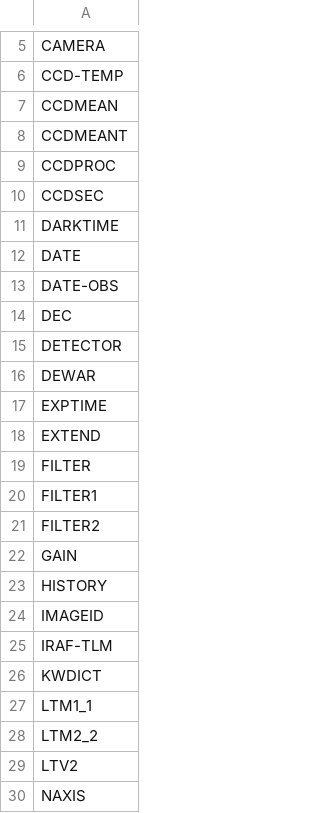
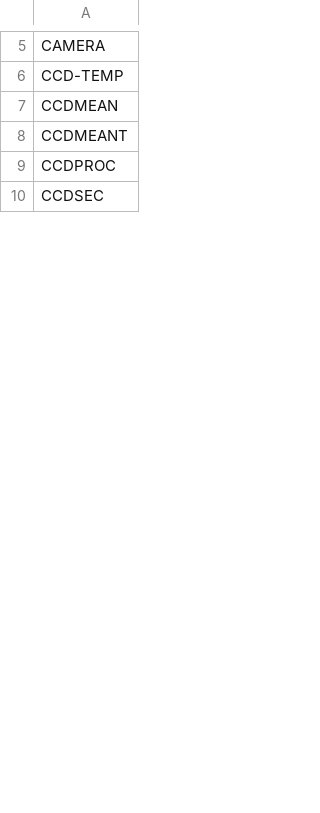
Before and after one commit to aries-res/data-archive-pipeline, a CSV file: src/MasterHeaderList_DOT.csv, drawn as a sheet; only a part is shown, gaps mark what is left out; the diff covers the shown part only; the diff names each change by its address in the sheet, - before the commit and + after, or states it on an @@ line.

Commit message:
fix:deduplication of header

```diff
--- a/src/MasterHeaderList_DOT.csv
+++ b/src/MasterHeaderList_DOT.csv
-row 11: DARKTIME
-row 12: DATE
-row 13: DATE-OBS
-row 14: DEC
-row 15: DETECTOR
-row 16: DEWAR
-row 17: EXPTIME
-row 18: EXTEND
-row 19: FILTER
-row 20: FILTER1
-row 21: FILTER2
-row 22: GAIN
-row 23: HISTORY
-row 24: IMAGEID
-row 25: IRAF-TLM
-row 26: KWDICT
-row 27: LTM1_1
-row 28: LTM2_2
-row 29: LTV2
-row 30: NAXIS
```
Also changed, not shown: 91 removed rows elsewhere in this file, 2 other files.
